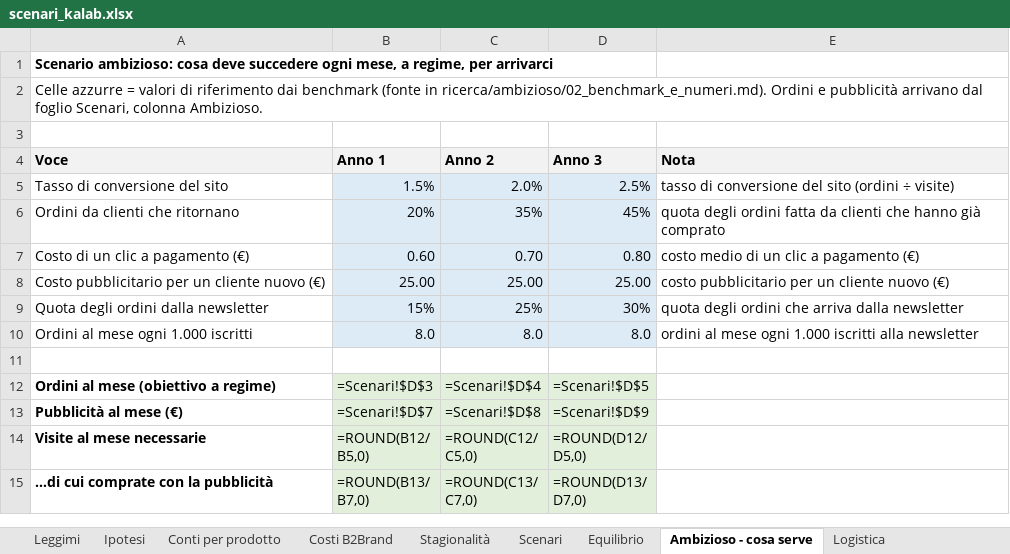
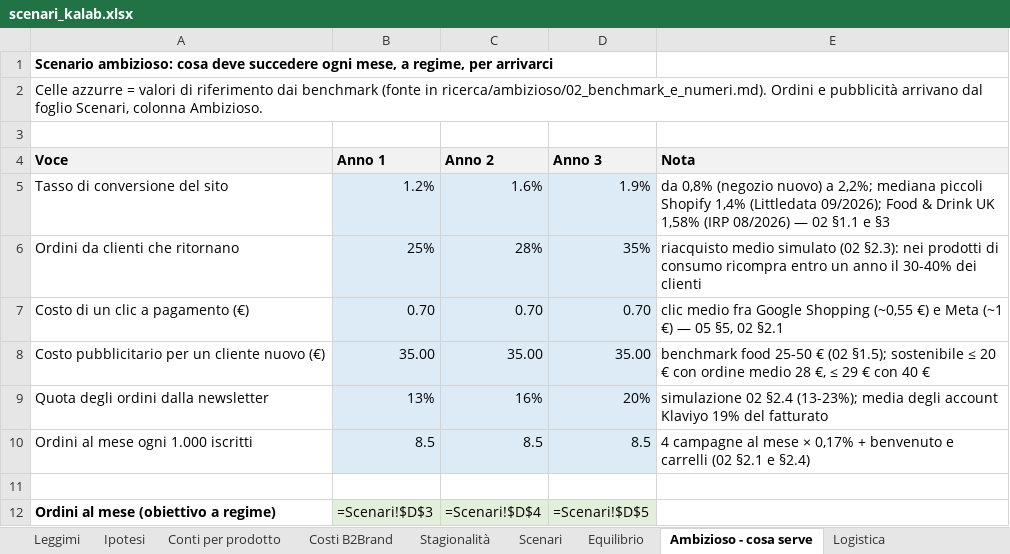
Before and after one commit to b2brandsrl/kalab, an Excel workbook: scenari_kalab.xlsx, sheet Ambizioso - cosa serve, drawn as a sheet; only a part is shown; the shorter side is filled out with more unchanged rows; values as stored, in another font and other column widths than the file's, no borders; formulas without a stored value are shown as written; the diff names each change by its address in the sheet, - before the commit and + after, or states it on an @@ line.

```diff
--- a/scenari_kalab.xlsx (sheet Ambizioso - cosa serve)
+++ b/scenari_kalab.xlsx (sheet Ambizioso - cosa serve)
-B5 (Anno 1): 1.5%
+B5 (Anno 1): 1.2%
-C5 (Anno 2): 2.0%
+C5 (Anno 2): 1.6%
-D5 (Anno 3): 2.5%
+D5 (Anno 3): 1.9%
-E5 (Nota): tasso di conversione del sito (ordini ÷ visite)
+E5 (Nota): da 0,8% (negozio nuovo) a 2,2%; mediana piccoli Shopify 1,4% (Littledata 09/2026); Food & Drink UK 1,58% (IRP 08/2026) — 02 §1.1 e §3
-B6 (Anno 1): 20%
+B6 (Anno 1): 25%
-C6 (Anno 2): 35%
+C6 (Anno 2): 28%
-D6 (Anno 3): 45%
+D6 (Anno 3): 35%
-E6 (Nota): quota degli ordini fatta da clienti che hanno già comprato
+E6 (Nota): riacquisto medio simulato (02 §2.3): nei prodotti di consumo ricompra entro un anno il 30-40% dei clienti
-B7 (Anno 1): 0.60
+B7 (Anno 1): 0.70
-D7 (Anno 3): 0.80
+D7 (Anno 3): 0.70
-E7 (Nota): costo medio di un clic a pagamento (€)
+E7 (Nota): clic medio fra Google Shopping (~0,55 €) e Meta (~1 €) — 05 §5, 02 §2.1
-B8 (Anno 1): 25.00
+B8 (Anno 1): 35.00
-C8 (Anno 2): 25.00
+C8 (Anno 2): 35.00
-D8 (Anno 3): 25.00
+D8 (Anno 3): 35.00
-E8 (Nota): costo pubblicitario per un cliente nuovo (€)
+E8 (Nota): benchmark food 25-50 € (02 §1.5); sostenibile ≤ 20 € con ordine medio 28 €, ≤ 29 € con 40 €
-B9 (Anno 1): 15%
+B9 (Anno 1): 13%
-C9 (Anno 2): 25%
+C9 (Anno 2): 16%
-D9 (Anno 3): 30%
+D9 (Anno 3): 20%
-E9 (Nota): quota degli ordini che arriva dalla newsletter
+E9 (Nota): simulazione 02 §2.4 (13-23%); media degli account Klaviyo 19% del fatturato
-B10 (Anno 1): 8.0
+B10 (Anno 1): 8.5
-C10 (Anno 2): 8.0
+C10 (Anno 2): 8.5
-D10 (Anno 3): 8.0
+D10 (Anno 3): 8.5
-E10 (Nota): ordini al mese ogni 1.000 iscritti alla newsletter
+E10 (Nota): 4 campagne al mese × 0,17% + benvenuto e carrelli (02 §2.1 e §2.4)
```
Also changed, not shown: sheet Scenari, sheet Stagionalità, 3 other files.
